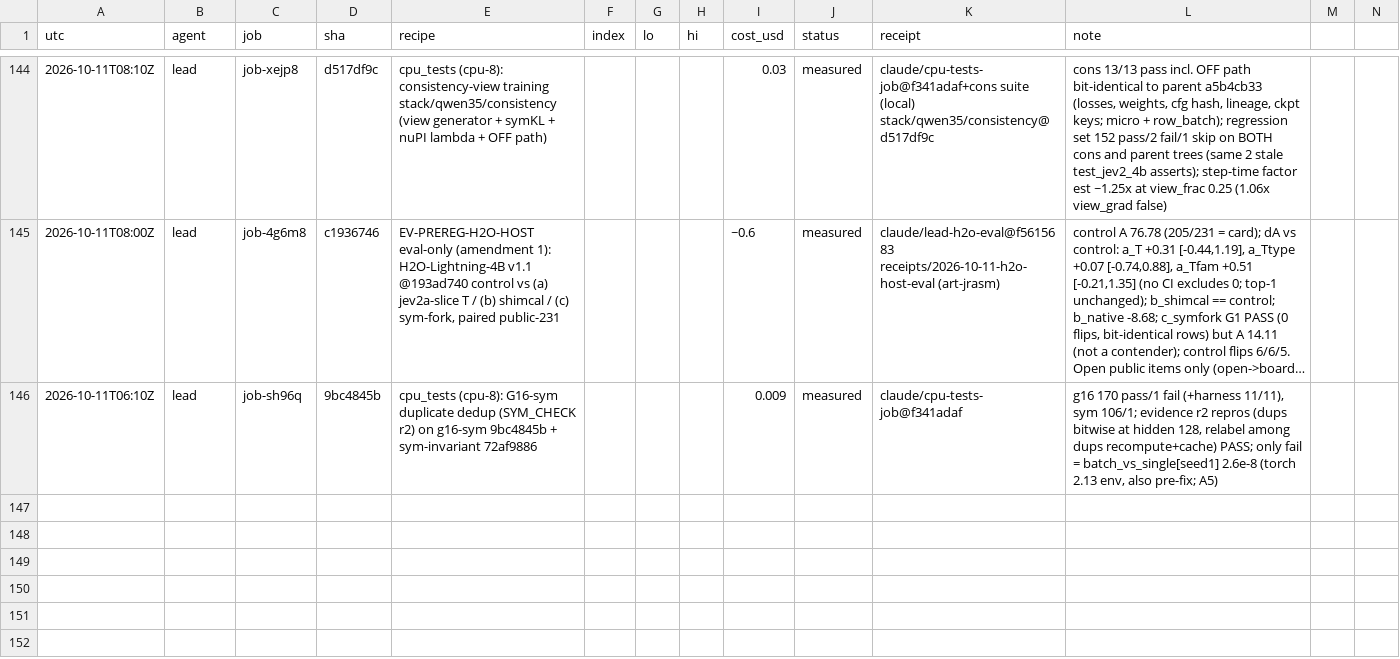
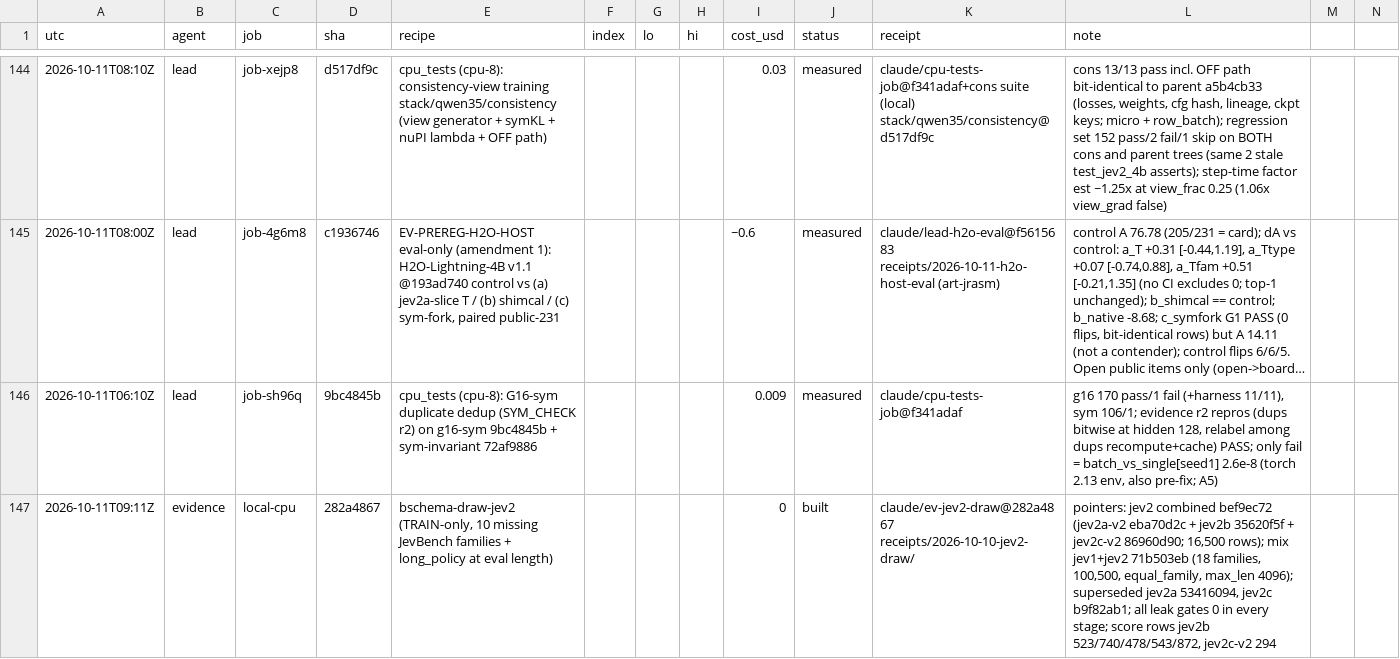
Before and after one commit to apumutyala/State-Space-Decision-Model, a TSV file: results/ledger.tsv, drawn as a sheet; only a part is shown, gaps mark what is left out; long unchanged cells end in …; rows hold the shown columns only; the diff names each change by its address in the sheet, - before the commit and + after, or states it on an @@ line.

Commit message:
ledger + PROGRESS: bschema-draw-jev2 built (evidence, cost 0)

```diff
--- a/results/ledger.tsv
+++ b/results/ledger.tsv
+row 147: 2026-10-11T09:11Z | evidence | local-cpu | 282a4867 | bschema-draw-jev2 (TRAIN-only, 10 missing JevBench families + long_policy at eval length) |  |  |  | 0 | built | claude/ev-jev2-draw@282a4867 receipts/2026-10-10-jev2-draw/ | pointers: jev2 combined bef9ec72 (jev2a-v2 eba70d2c + jev2b 35620f5f + jev2c-v2 86960d90; 16,500 rows); mix jev1+jev2 71b503eb (18 families, 100,500, equal_family, max_len 4096); superseded jev2a 53416094, jev2c b9f82ab1; all leak gates 0 in every stage; score rows jev2b 523/740/478/543/872, jev2c-v2 294
```
Also changed, not shown: 1 other file.
